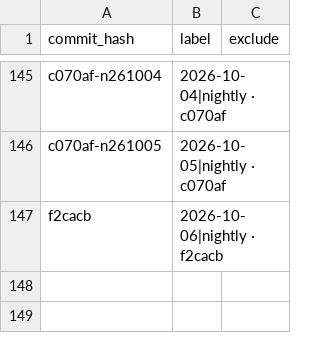
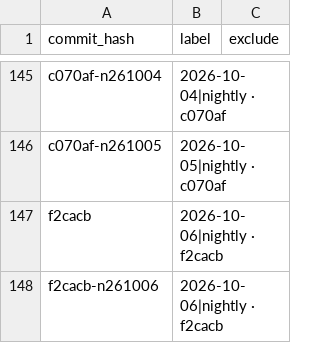
Before and after one commit to status-im/status-app-benchmarks, a CSV file: data/android/build_labels.csv, drawn as a sheet; only a part is shown, gaps mark what is left out.

```diff
--- a/data/android/build_labels.csv
+++ b/data/android/build_labels.csv
@@ -147 +147,2 @@ c070af-n261005,2026-10-05|nightly · c070af,
 f2cacb,2026-10-06|nightly · f2cacb,
+f2cacb-n261006,2026-10-06|nightly · f2cacb,
```
Also changed, not shown: data/android/performance_metrics.csv, data/android/run_environment.csv, 2 other files.
